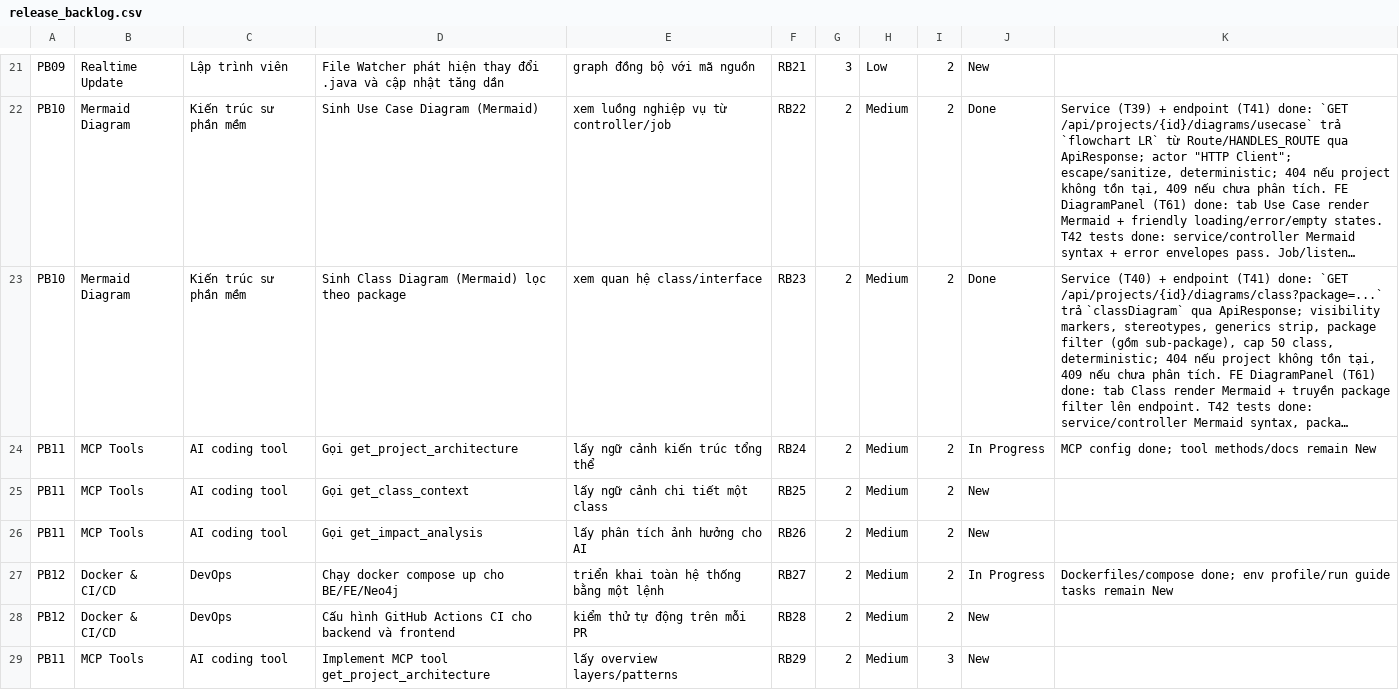
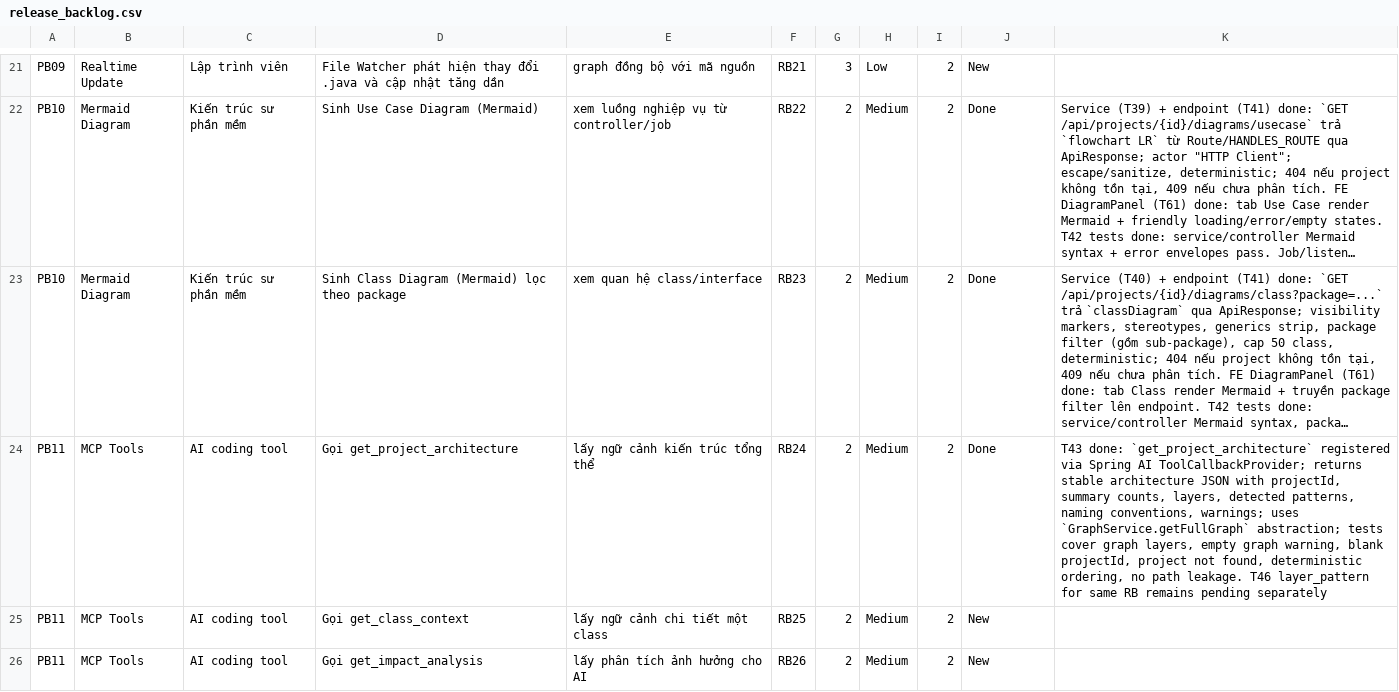
Before and after one commit to ThinhChauTran263/VibeGraph-com, a CSV file: task/csv_exports/release_backlog.csv, drawn as a sheet; only a part is shown, gaps mark what is left out; the shorter side is filled out with more unchanged rows; long unchanged cells end in …; the diff names each change by its address in the sheet, - before the commit and + after, or states it on an @@ line.

Commit message:
feat: implement architecture MCP tool

```diff
--- a/task/csv_exports/release_backlog.csv
+++ b/task/csv_exports/release_backlog.csv
-J24: In Progress
+J24: Done
-K24: MCP config done; tool methods/docs remain New
+K24: T43 done: `get_project_architecture` registered via Spring AI ToolCallbackProvider; returns stable architecture JSON with projectId, summary counts, layers, detected patterns, naming conventions, warnings; uses `GraphService.getFullGraph` abstraction; tests cover graph layers, empty graph warning, blank projectId, project not found, deterministic ordering, no path leakage. T46 layer_pattern for same RB remains pending separately
```
Also changed, not shown: task/csv_exports/product_backlog.csv, task/csv_exports/sprint_backlog.csv, 7 other files.
